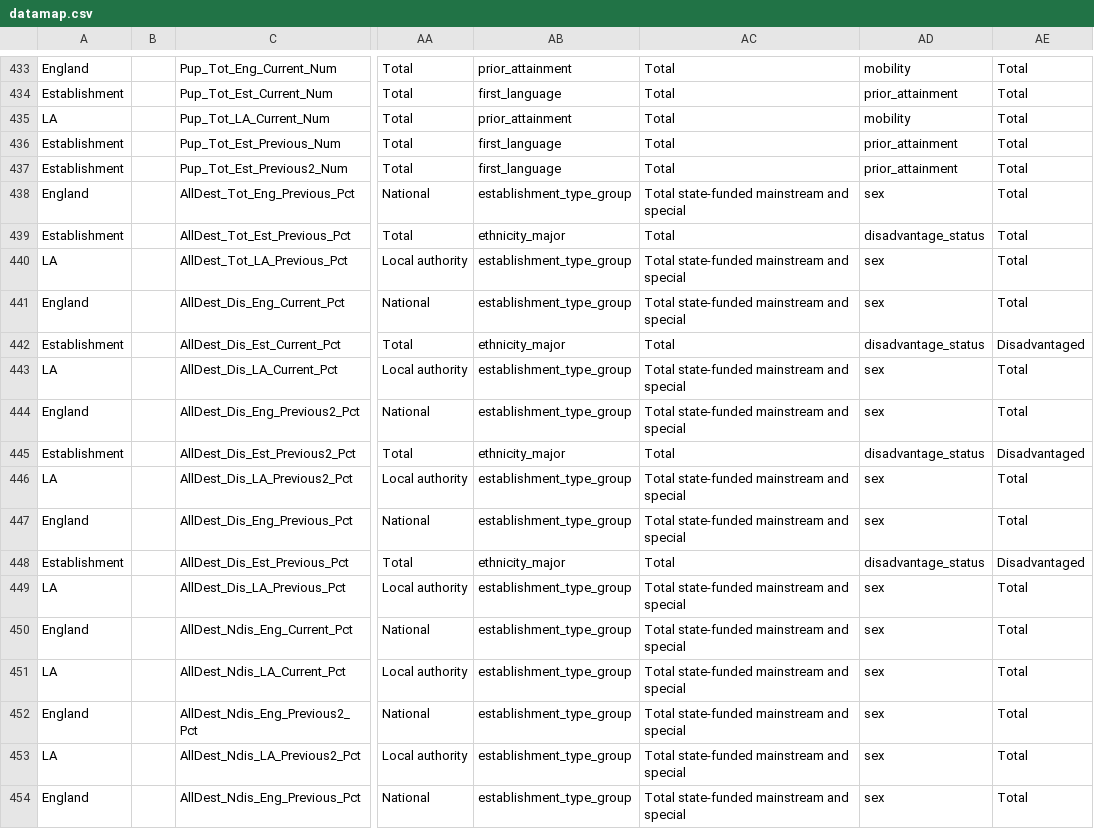
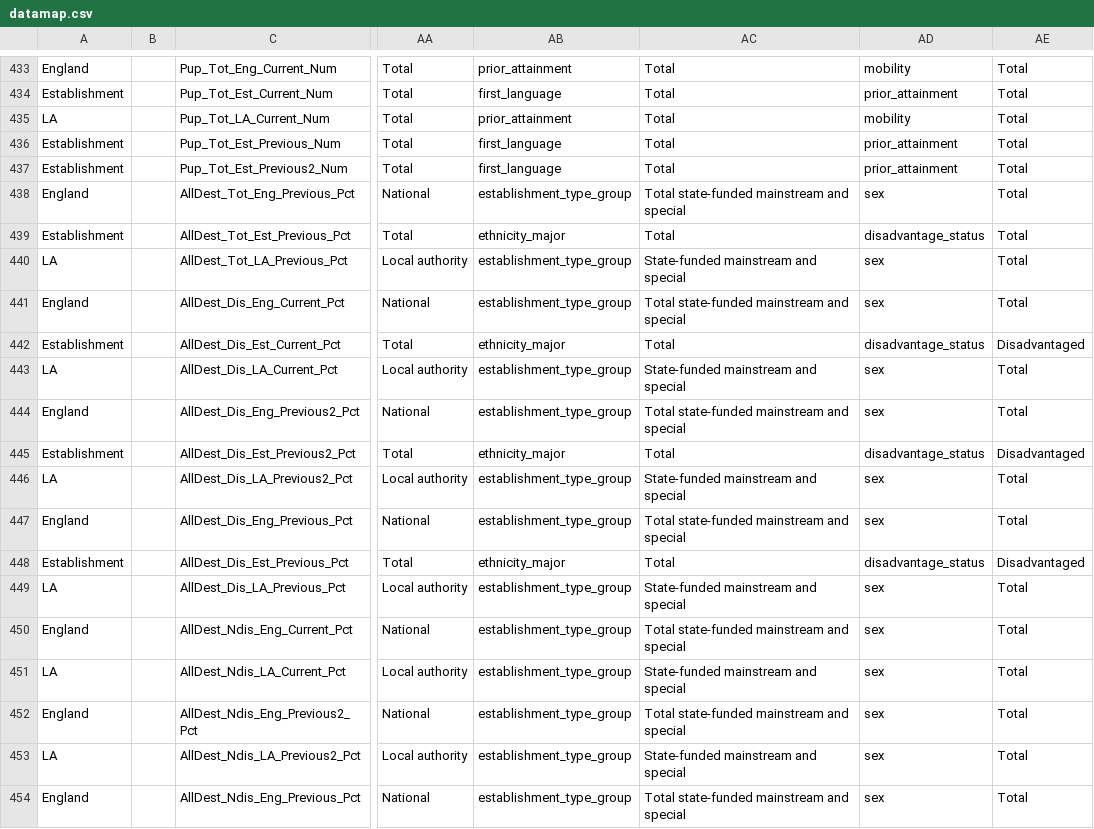
Before and after one commit to DFE-Digital/sap-public, a CSV file: SAPData/DataMap/datamap.csv, drawn as a sheet; only a part is shown, gaps mark what is left out; the diff covers the shown part only; the diff names each change by its address in the sheet, - before the commit and + after, or states it on an @@ line.

```diff
--- a/SAPData/DataMap/datamap.csv
+++ b/SAPData/DataMap/datamap.csv
-AC440: Total state-funded mainstream and special
+AC440: State-funded mainstream and special
-AC443: Total state-funded mainstream and special
+AC443: State-funded mainstream and special
-AC446: Total state-funded mainstream and special
+AC446: State-funded mainstream and special
-AC449: Total state-funded mainstream and special
+AC449: State-funded mainstream and special
-AC451: Total state-funded mainstream and special
+AC451: State-funded mainstream and special
-AC453: Total state-funded mainstream and special
+AC453: State-funded mainstream and special
```
Also changed, not shown: 52 edited cells elsewhere in this file.
